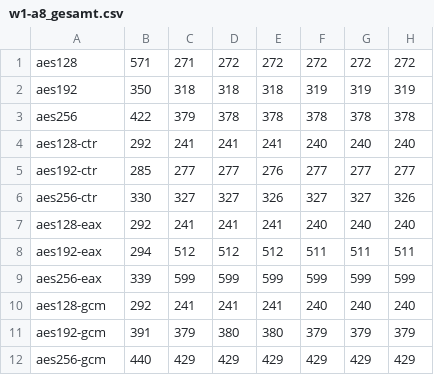
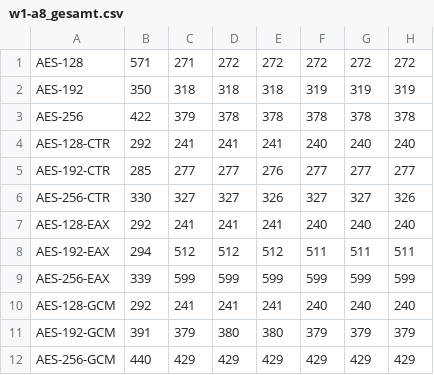
Before and after one commit to MekiAnjo/ATS, a CSV file: src/w1-a8_gesamt.csv, drawn as a sheet; only a part is shown; the diff names each change by its address in the sheet, - before the commit and + after, or states it on an @@ line.

Commit message:
typo fix

```diff
--- a/src/w1-a8_gesamt.csv
+++ b/src/w1-a8_gesamt.csv
-A1: aes128
+A1: AES-128
-A2: aes192
+A2: AES-192
-A3: aes256
+A3: AES-256
-A4: aes128-ctr
+A4: AES-128-CTR
-A5: aes192-ctr
+A5: AES-192-CTR
-A6: aes256-ctr
+A6: AES-256-CTR
-A7: aes128-eax
+A7: AES-128-EAX
-A8: aes192-eax
+A8: AES-192-EAX
-A9: aes256-eax
+A9: AES-256-EAX
-A10: aes128-gcm
+A10: AES-128-GCM
-A11: aes192-gcm
+A11: AES-192-GCM
-A12: aes256-gcm
+A12: AES-256-GCM
```
